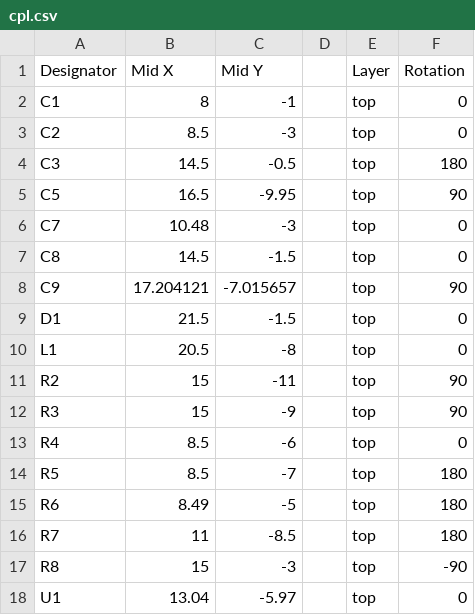
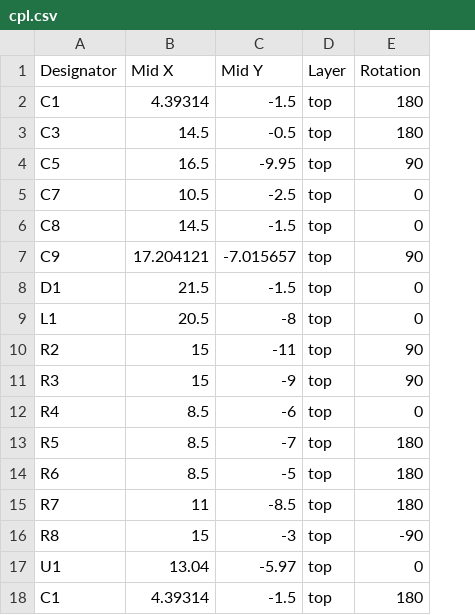
Before and after one commit to vlvassilev/powermod-54260, a CSV file: jlcpcb/cpl.csv, drawn as a sheet; removed rows and columns are numbered as before the commit, all else as after; the diff names each change by its address in the sheet, - before the commit and + after, or states it on an @@ line.

```diff
--- a/jlcpcb/cpl.csv
+++ b/jlcpcb/cpl.csv
-column D, empty
-B2 (Mid X): 8
+B2 (Mid X): 4.39314
-C2 (Mid Y): -1
+C2 (Mid Y): -1.5
-E2 (Rotation): 0
+E2 (Rotation): 180
-row 3: C2 | 8.5 | -3 |  | top | 0
-B5 (Mid X): 10.48
+B5 (Mid X): 10.5
-C5 (Mid Y): -3
+C5 (Mid Y): -2.5
-B14 (Mid X): 8.49
+B14 (Mid X): 8.5
+row 18: C1 | 4.39314 | -1.5 | top | 180
```
Also changed, not shown: jlcpcb/bom.csv, jlcpcb/powermod-top-pos.csv, 30 other files.
